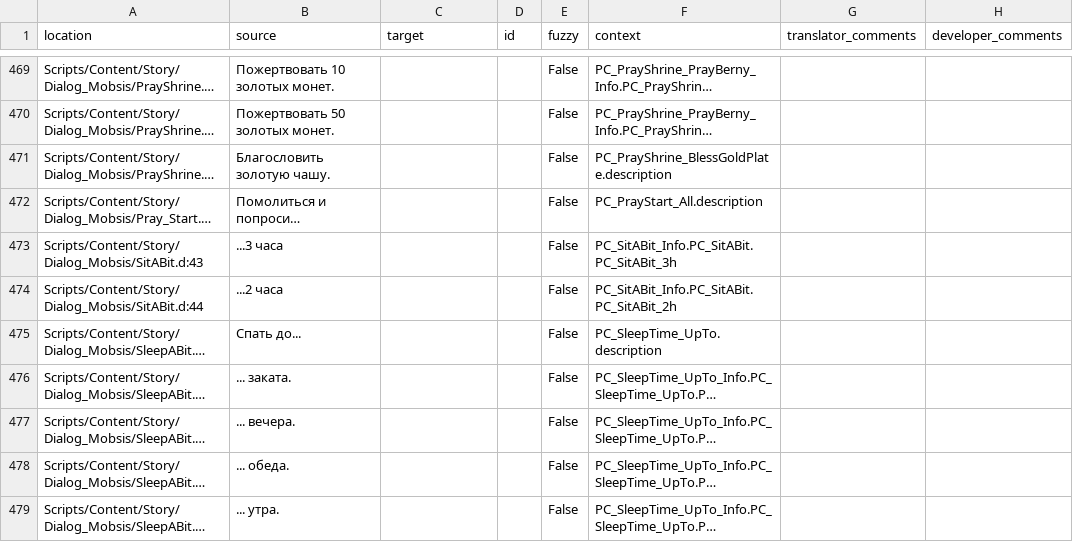
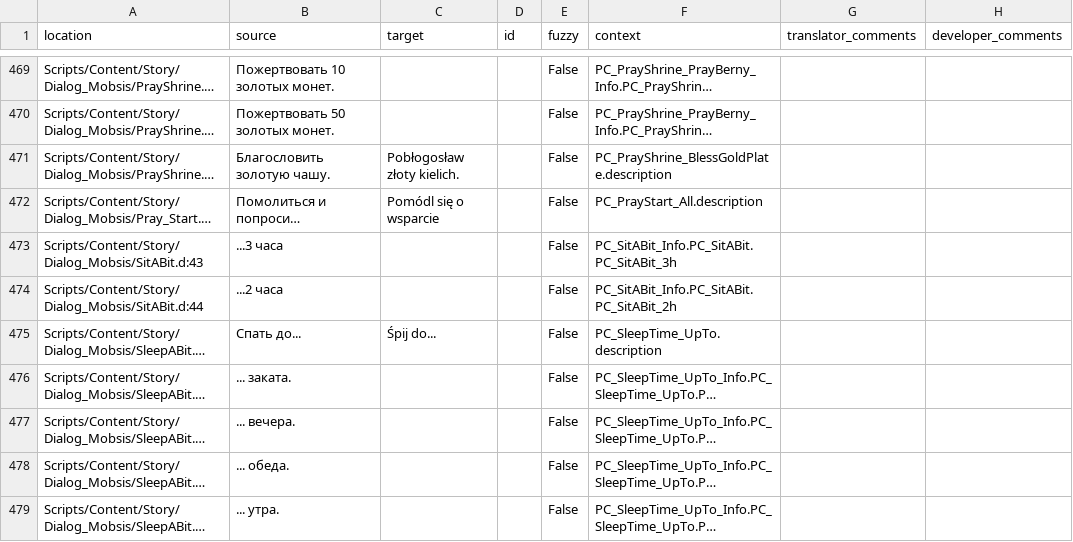
Before and after one commit to auronen/Mushroomers-Gothic-II-NoR-Mod-, a CSV file: .translations/pl/Mobsis.csv, drawn as a sheet; only a part is shown, gaps mark what is left out; long unchanged cells end in …; the diff covers the shown part only; the diff names each change by its address in the sheet, - before the commit and + after, or states it on an @@ line.

```diff
--- a/.translations/pl/Mobsis.csv
+++ b/.translations/pl/Mobsis.csv
-C471 (target): (empty)
+C471 (target): Pobłogosław złoty kielich.
-C472 (target): (empty)
+C472 (target): Pomódl się o wsparcie
-C475 (target): (empty)
+C475 (target): Śpij do...
```
Also changed, not shown: 32 edited cells elsewhere in this file.
